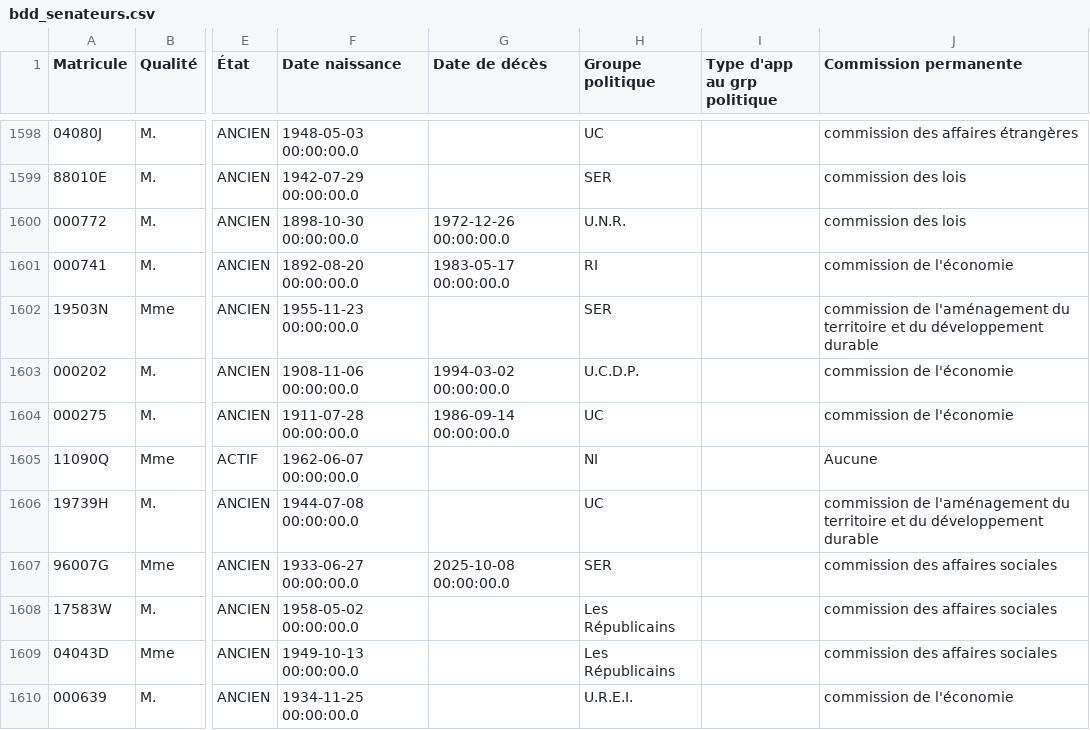
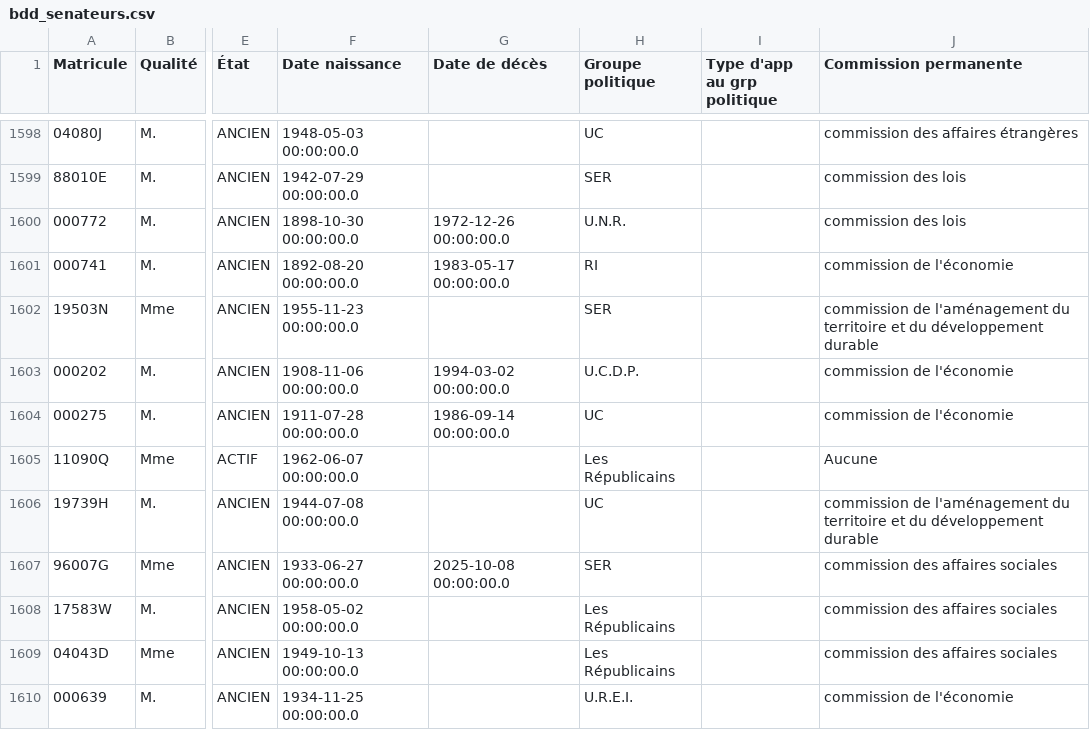
Before and after one commit to FrancoisMB/CollabBot, a CSV file: v4/bdd_senateurs.csv, drawn as a sheet; only a part is shown, gaps mark what is left out; the diff names each change by its address in the sheet, - before the commit and + after, or states it on an @@ line.

Commit message:
python commit 2025-10-14 20:33:26

```diff
--- a/v4/bdd_senateurs.csv
+++ b/v4/bdd_senateurs.csv
-H1605 (Groupe politique): NI
+H1605 (Groupe politique): Les Républicains
```
